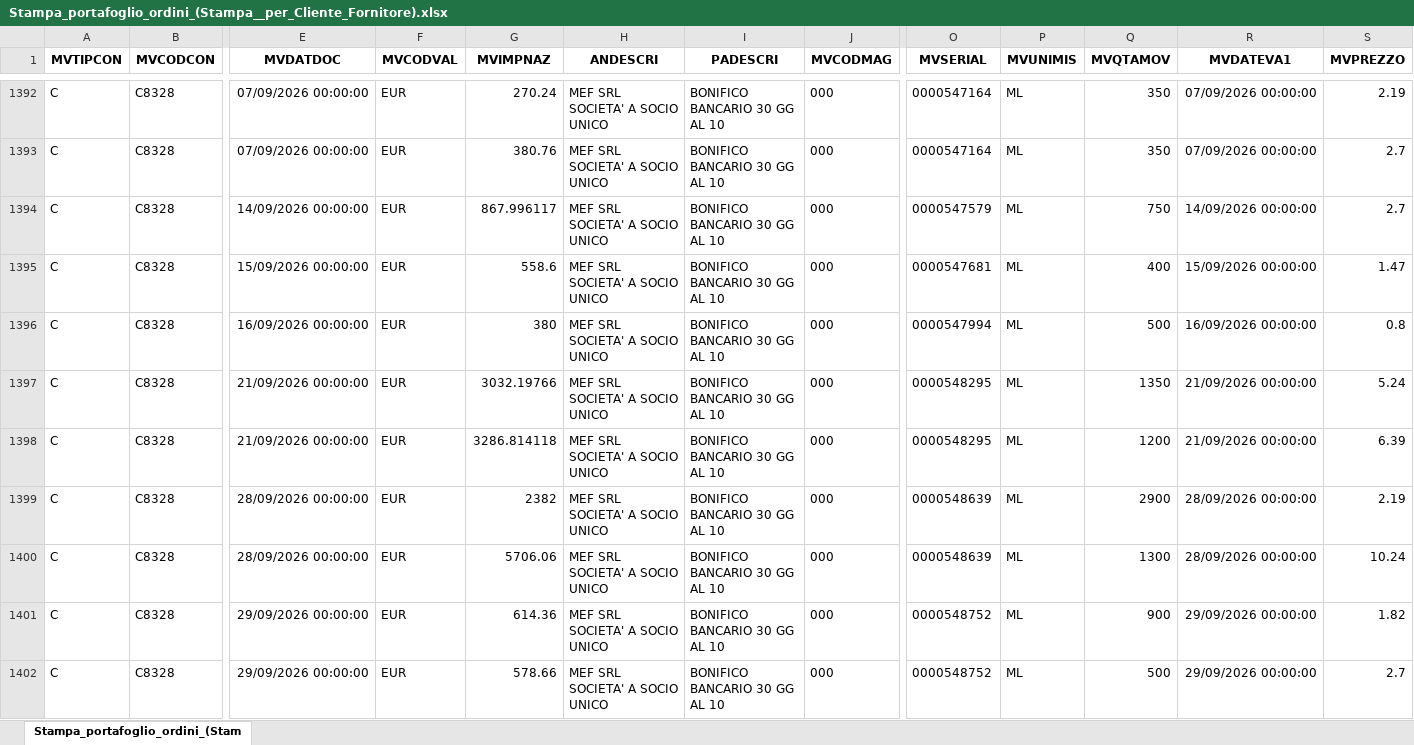
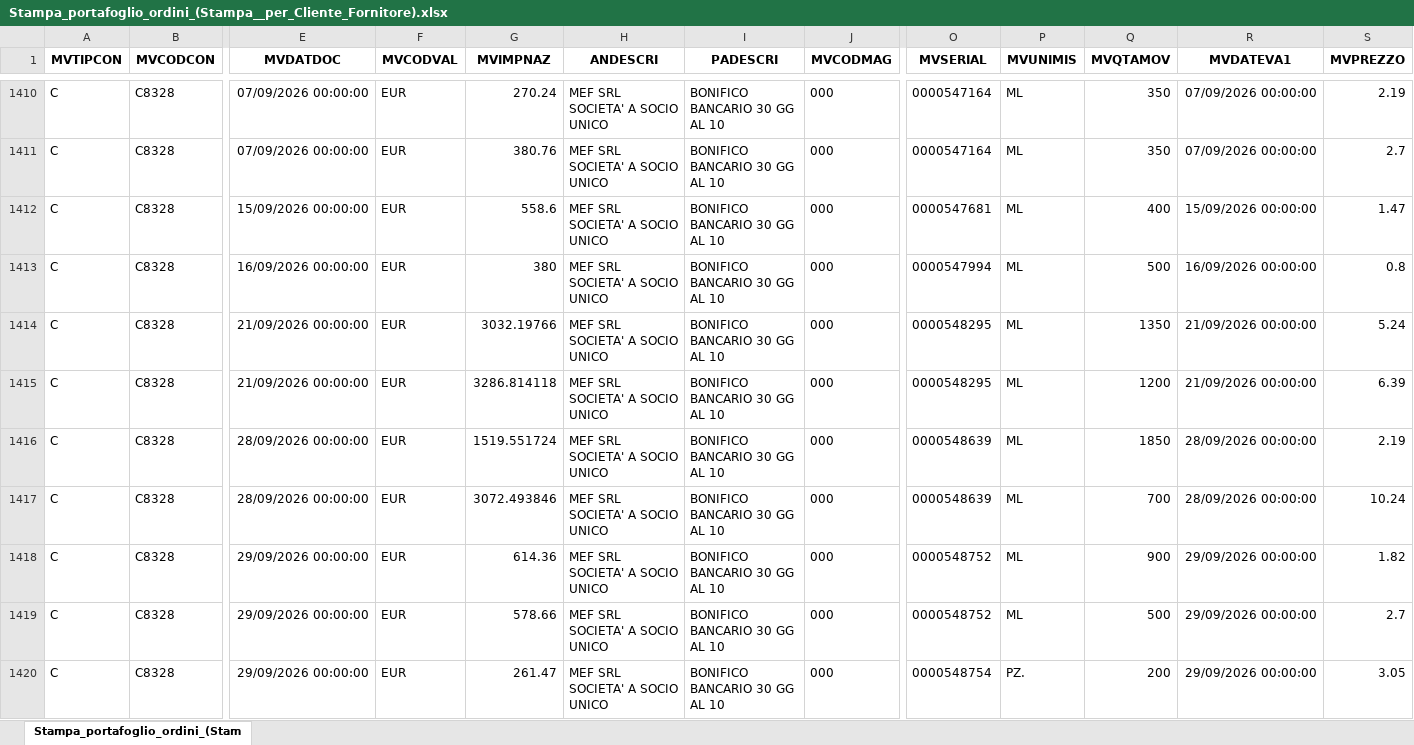
Before and after one commit to Riccini/giacenze-magazzino, an Excel workbook: Stampa_portafoglio_ordini_(Stampa__per_Cliente_Fornitore).xlsx, sheet Stampa_portafoglio_ordini_(Stam, drawn as a sheet; only a part is shown, gaps mark what is left out; the shorter side is filled out with more unchanged rows; values as stored, in another font and other column widths than the file's, no borders; removed rows and columns are numbered as before the commit, all else as after; rows hold the shown columns only; the diff covers the shown part only; the diff names each change by its address in the sheet, - before the commit and + after, or states it on an @@ line.

```diff
--- a/Stampa_portafoglio_ordini_(Stampa__per_Cliente_Fornitore).xlsx (sheet Stampa_portafoglio_ordini_(Stam)
+++ b/Stampa_portafoglio_ordini_(Stampa__per_Cliente_Fornitore).xlsx (sheet Stampa_portafoglio_ordini_(Stam)
-row 1394: C | C8328 | 14/09/2026 00:00:00 | EUR | 867.996117 | MEF SRL SOCIETA' A SOCIO UNICO | BONIFICO BANCARIO 30 GG AL 10 | 000 | 0000547579 | ML | 750 | 14/09/2026 00:00:00 | 2.7
-G1416 (MVIMPNAZ): 2382
+G1416 (MVIMPNAZ): 1519.551724
-Q1416 (MVQTAMOV): 2900
+Q1416 (MVQTAMOV): 1850
-G1417 (MVIMPNAZ): 5706.06
+G1417 (MVIMPNAZ): 3072.493846
-Q1417 (MVQTAMOV): 1300
+Q1417 (MVQTAMOV): 700
```
Also changed, not shown: 28 added rows, 12 removed rows and 10 edited cells elsewhere in this sheet.
